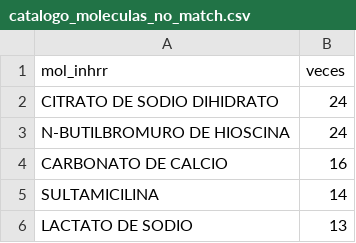
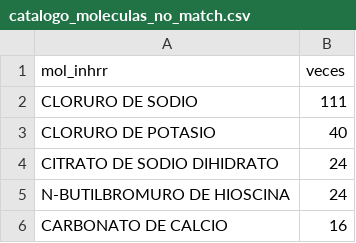
Before and after one commit to elfotito/drogueria-carrisan-backend, a CSV file: data/catalogo_moleculas_no_match.csv, drawn as a sheet; only a part is shown; the shorter side is filled out with more unchanged rows; the diff names each change by its address in the sheet, - before the commit and + after, or states it on an @@ line.

```diff
--- a/data/catalogo_moleculas_no_match.csv
+++ b/data/catalogo_moleculas_no_match.csv
+row 2: CLORURO DE SODIO | 111
+row 3: CLORURO DE POTASIO | 40
```
Also changed, not shown: 23 other files.
